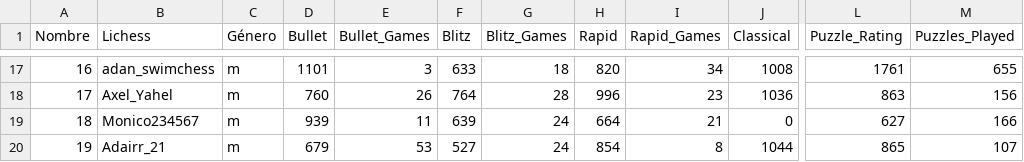
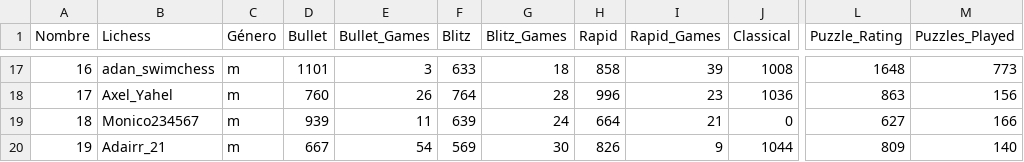
Before and after one commit to jc-altgr-dev/AjedrezNomada, a CSV file: dashboard/alyg/base.csv, drawn as a sheet; only a part is shown, gaps mark what is left out; the diff covers the shown part only; the diff names each change by its address in the sheet, - before the commit and + after, or states it on an @@ line.

```diff
--- a/dashboard/alyg/base.csv
+++ b/dashboard/alyg/base.csv
-H17 (Rapid): 820
+H17 (Rapid): 858
-I17 (Rapid_Games): 34
+I17 (Rapid_Games): 39
-L17 (Puzzle_Rating): 1761
+L17 (Puzzle_Rating): 1648
-M17 (Puzzles_Played): 655
+M17 (Puzzles_Played): 773
-D20 (Bullet): 679
+D20 (Bullet): 667
-E20 (Bullet_Games): 53
+E20 (Bullet_Games): 54
-F20 (Blitz): 527
+F20 (Blitz): 569
-G20 (Blitz_Games): 24
+G20 (Blitz_Games): 30
-H20 (Rapid): 854
+H20 (Rapid): 826
-I20 (Rapid_Games): 8
+I20 (Rapid_Games): 9
-L20 (Puzzle_Rating): 865
+L20 (Puzzle_Rating): 809
-M20 (Puzzles_Played): 107
+M20 (Puzzles_Played): 140
```
Also changed, not shown: 62 edited cells elsewhere in this file, 4 other files.
